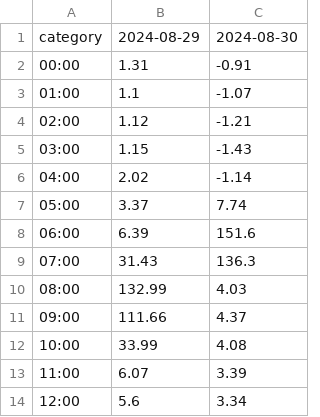
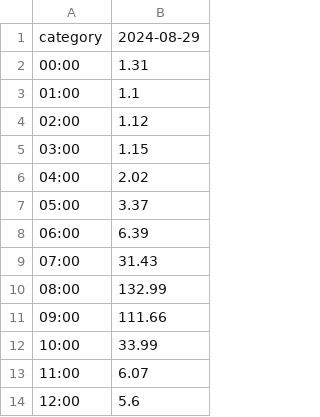
Before and after one commit to ANschoolacc/LabOne, a CSV file: src/elpriser.csv, drawn as a sheet; only a part is shown; the diff names each change by its address in the sheet, - before the commit and + after, or states it on an @@ line.

Commit message:
Implemented option to read from csv
Implemented two new methods to PricesList class, readCsv that finds a specific csv file reads it and returns a List of string arrays containing time and price and importPricesFromCsv that calls readCsv method and gets a list of prices and times then creating new instances of Price class and adds them to pricesList

```diff
--- a/src/elpriser.csv
+++ b/src/elpriser.csv
-column C, rows 1-14: 2024-08-30 | -0.91 | -1.07 | -1.21 | -1.43 | -1.14 | 7.74 | 151.6 | 136.3 | 4.03 | 4.37 | 4.08 | 3.39 | 3.34
```
Also changed, not shown: 2 other files.
